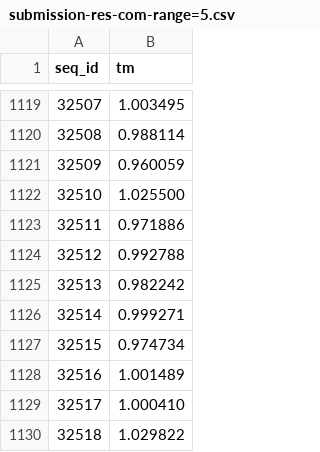
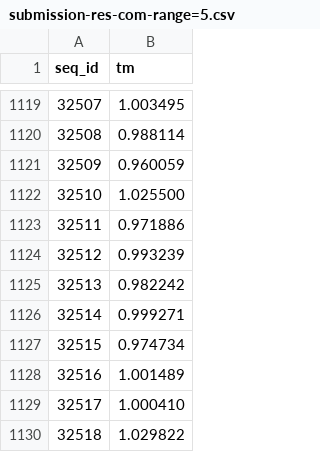
Before and after one commit to k50112113/novozymes-enzyme-stability-prediction, a CSV file: submission-res-com-range=5.csv, drawn as a sheet; only a part is shown, gaps mark what is left out.

Commit message:
upload range 10

```diff
--- a/submission-res-com-range=5.csv
+++ b/submission-res-com-range=5.csv
@@ -1123,3 +1123,3 @@ seq_id,tm
 32511,0.971886
-32512,0.992788
+32512,0.993239
 32513,0.982242
```
Also changed, not shown: 1 other file.
